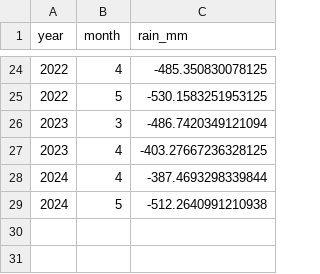
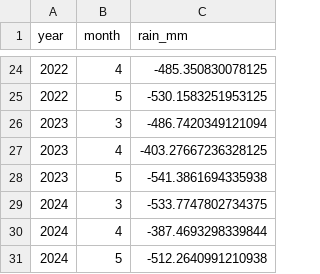
Before and after one commit to sophia14324/East-African-Monsoon-ML-project, a CSV file: data/raw/chirps_mam.csv, drawn as a sheet; only a part is shown, gaps mark what is left out; the diff names each change by its address in the sheet, - before the commit and + after, or states it on an @@ line.

```diff
--- a/data/raw/chirps_mam.csv
+++ b/data/raw/chirps_mam.csv
+row 28: 2023 | 5 | -541.3861694335938
+row 29: 2024 | 3 | -533.7747802734375
```
Also changed, not shown: data/processed/season_totals.csv, 5 other files.
